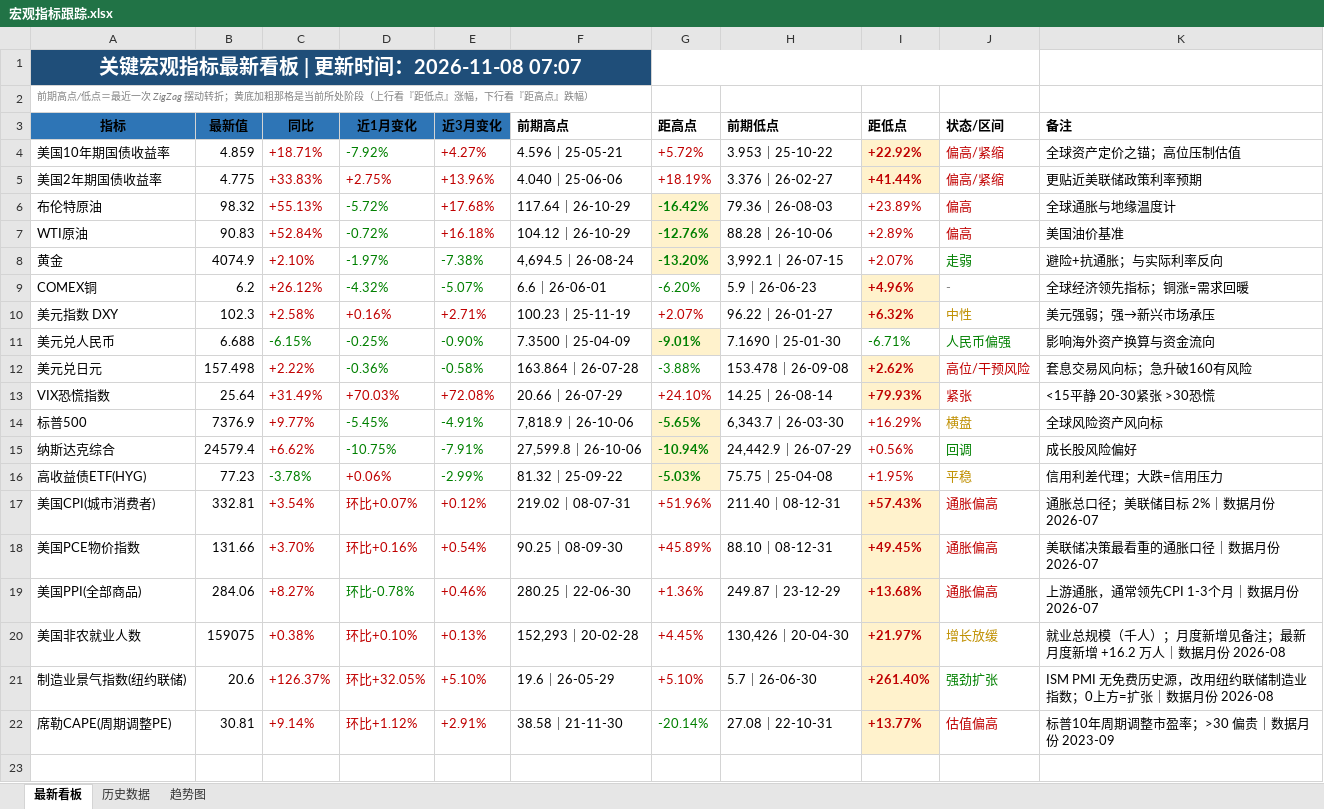
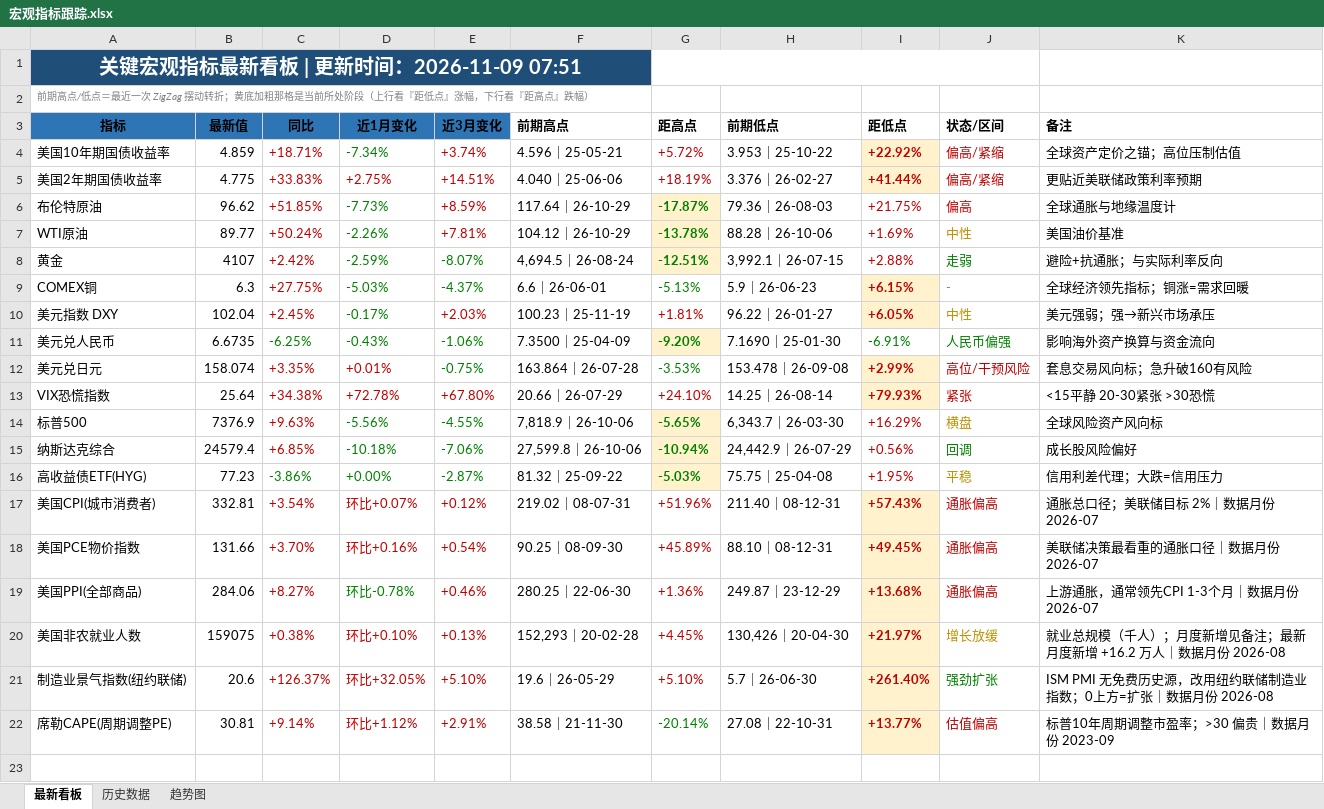
Before and after one commit to Mussi2020/macro-tracker, an Excel workbook: 宏观指标跟踪.xlsx, sheet 最新看板, drawn as a sheet; only a part is shown; values as stored, in another font and other column widths than the file's, no borders; removed rows and columns are numbered as before the commit, all else as after; the diff covers the shown part only; the diff names each change by its address in the sheet, - before the commit and + after, or states it on an @@ line.

```diff
--- a/宏观指标跟踪.xlsx (sheet 最新看板)
+++ b/宏观指标跟踪.xlsx (sheet 最新看板)
-A1 (指标): 关键宏观指标最新看板 | 更新时间：2026-11-08 07:07
+A1 (指标): 关键宏观指标最新看板 | 更新时间：2026-11-09 07:51
-D4 (近1月变化): -7.92%
+D4 (近1月变化): -7.34%
-E4 (近3月变化): +4.27%
+E4 (近3月变化): +3.74%
-E5 (近3月变化): +13.96%
+E5 (近3月变化): +14.51%
-row 6: 布伦特原油 | 98.32 | +55.13% | -5.72% | +17.68% | 117.64｜26-10-29 | -16.42% | 79.36｜26-08-03 | +23.89% | 偏高 | 全球通胀与地缘温度计
-row 7: WTI原油 | 90.83 | +52.84% | -0.72% | +16.18% | 104.12｜26-10-29 | -12.76% | 88.28｜26-10-06 | +2.89% | 偏高 | 美国油价基准
-row 8: 黄金 | 4074.9 | +2.10% | -1.97% | -7.38% | 4,694.5｜26-08-24 | -13.20% | 3,992.1｜26-07-15 | +2.07% | 走弱 | 避险+抗通胀；与实际利率反向
-row 9: COMEX铜 | 6.2 | +26.12% | -4.32% | -5.07% | 6.6｜26-06-01 | -6.20% | 5.9｜26-06-23 | +4.96% | - | 全球经济领先指标；铜涨=需求回暖
-row 10: 美元指数 DXY | 102.3 | +2.58% | +0.16% | +2.71% | 100.23｜25-11-19 | +2.07% | 96.22｜26-01-27 | +6.32% | 中性 | 美元强弱；强→新兴市场承压
-row 11: 美元兑人民币 | 6.688 | -6.15% | -0.25% | -0.90% | 7.3500｜25-04-09 | -9.01% | 7.1690｜25-01-30 | -6.71% | 人民币偏强 | 影响海外资产换算与资金流向
-row 12: 美元兑日元 | 157.498 | +2.22% | -0.36% | -0.58% | 163.864｜26-07-28 | -3.88% | 153.478｜26-09-08 | +2.62% | 高位/干预风险 | 套息交易风向标；急升破160有风险
+row 6: 布伦特原油 | 96.62 | +51.85% | -7.73% | +8.59% | 117.64｜26-10-29 | -17.87% | 79.36｜26-08-03 | +21.75% | 偏高 | 全球通胀与地缘温度计
+row 7: WTI原油 | 89.77 | +50.24% | -2.26% | +7.81% | 104.12｜26-10-29 | -13.78% | 88.28｜26-10-06 | +1.69% | 中性 | 美国油价基准
+row 8: 黄金 | 4107 | +2.42% | -2.59% | -8.07% | 4,694.5｜26-08-24 | -12.51% | 3,992.1｜26-07-15 | +2.88% | 走弱 | 避险+抗通胀；与实际利率反向
+row 9: COMEX铜 | 6.3 | +27.75% | -5.03% | -4.37% | 6.6｜26-06-01 | -5.13% | 5.9｜26-06-23 | +6.15% | - | 全球经济领先指标；铜涨=需求回暖
+row 10: 美元指数 DXY | 102.04 | +2.45% | -0.17% | +2.03% | 100.23｜25-11-19 | +1.81% | 96.22｜26-01-27 | +6.05% | 中性 | 美元强弱；强→新兴市场承压
+row 11: 美元兑人民币 | 6.6735 | -6.25% | -0.43% | -1.06% | 7.3500｜25-04-09 | -9.20% | 7.1690｜25-01-30 | -6.91% | 人民币偏强 | 影响海外资产换算与资金流向
+row 12: 美元兑日元 | 158.074 | +3.35% | +0.01% | -0.75% | 163.864｜26-07-28 | -3.53% | 153.478｜26-09-08 | +2.99% | 高位/干预风险 | 套息交易风向标；急升破160有风险
-C13 (同比): +31.49%
+C13 (同比): +34.38%
-D13 (近1月变化): +70.03%
+D13 (近1月变化): +72.78%
-E13 (近3月变化): +72.08%
+E13 (近3月变化): +67.80%
-C14 (同比): +9.77%
+C14 (同比): +9.63%
-D14 (近1月变化): -5.45%
+D14 (近1月变化): -5.56%
-E14 (近3月变化): -4.91%
+E14 (近3月变化): -4.55%
-C15 (同比): +6.62%
+C15 (同比): +6.85%
-D15 (近1月变化): -10.75%
+D15 (近1月变化): -10.18%
-E15 (近3月变化): -7.91%
+E15 (近3月变化): -7.06%
-C16 (同比): -3.78%
+C16 (同比): -3.86%
-D16 (近1月变化): +0.06%
+D16 (近1月变化): +0.00%
-D16 text colour: #C00000
+D16 text colour: #008000
-E16 (近3月变化): -2.99%
+E16 (近3月变化): -2.87%
```
Also changed, not shown: 1 added row, 1 removed row, 13 edited cells and cell formats elsewhere in this sheet, sheet 历史数据, 1 other file.
